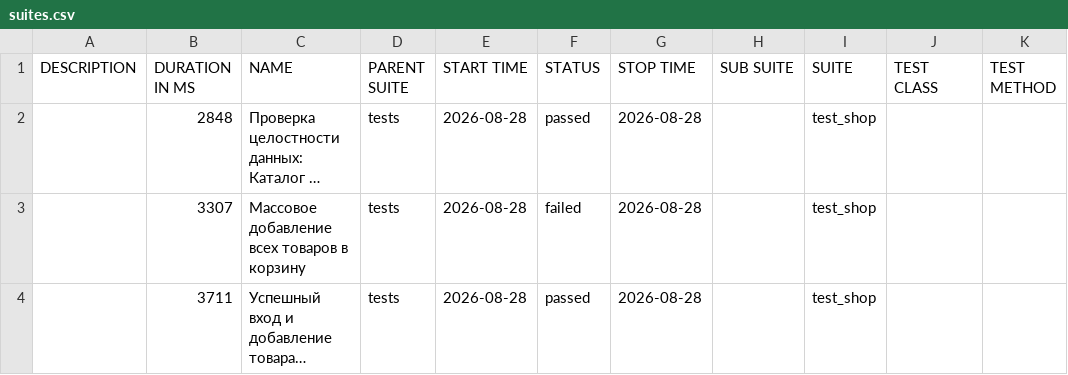
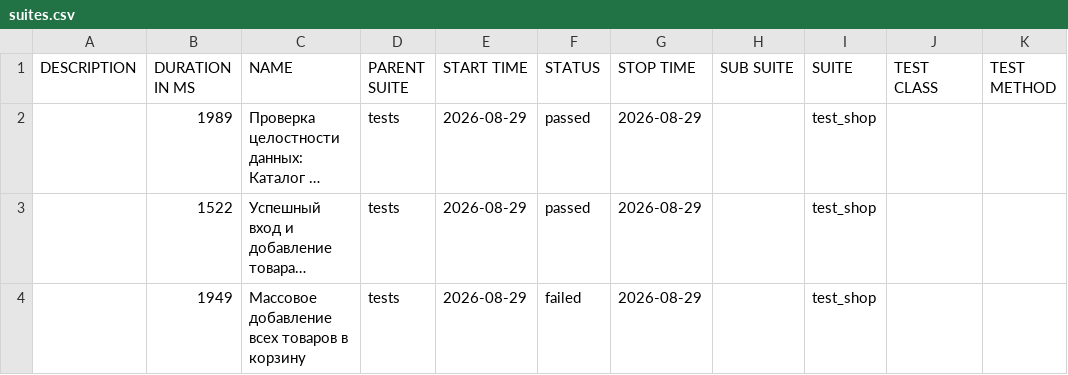
Before and after one commit to zasadwla01/automation, a CSV file: data/suites.csv, drawn as a sheet; long unchanged cells end in …; removed rows and columns are numbered as before the commit, all else as after; the diff names each change by its address in the sheet, - before the commit and + after, or states it on an @@ line.

```diff
--- a/data/suites.csv
+++ b/data/suites.csv
-B2 (DURATION IN MS): 2848
+B2 (DURATION IN MS): 1989
-E2 (START TIME): 2026-08-28
+E2 (START TIME): 2026-08-29
-G2 (STOP TIME): 2026-08-28
+G2 (STOP TIME): 2026-08-29
-row 3:  | 3307 | Массовое добавление всех товаров в корзину | tests | 2026-08-28 | failed | 2026-08-28 |  | test_shop
-B3 (DURATION IN MS): 3711
+B3 (DURATION IN MS): 1522
-E3 (START TIME): 2026-08-28
+E3 (START TIME): 2026-08-29
-G3 (STOP TIME): 2026-08-28
+G3 (STOP TIME): 2026-08-29
+row 4:  | 1949 | Массовое добавление всех товаров в корзину | tests | 2026-08-29 | failed | 2026-08-29 |  | test_shop
```
Also changed, not shown: 28 other files.
